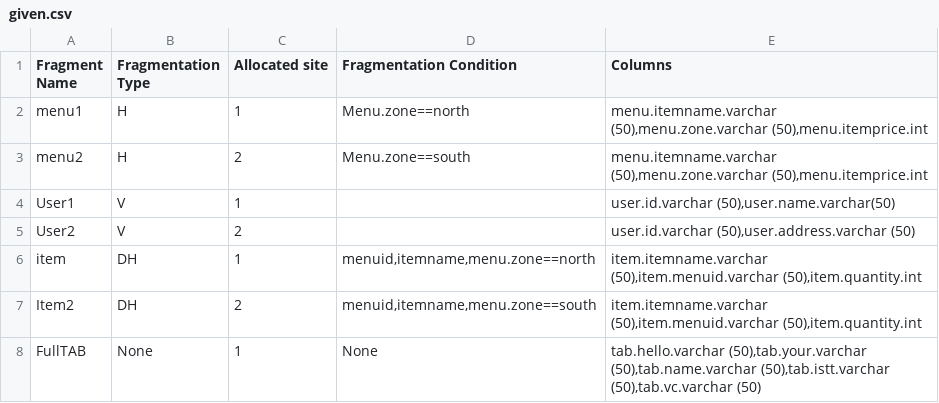
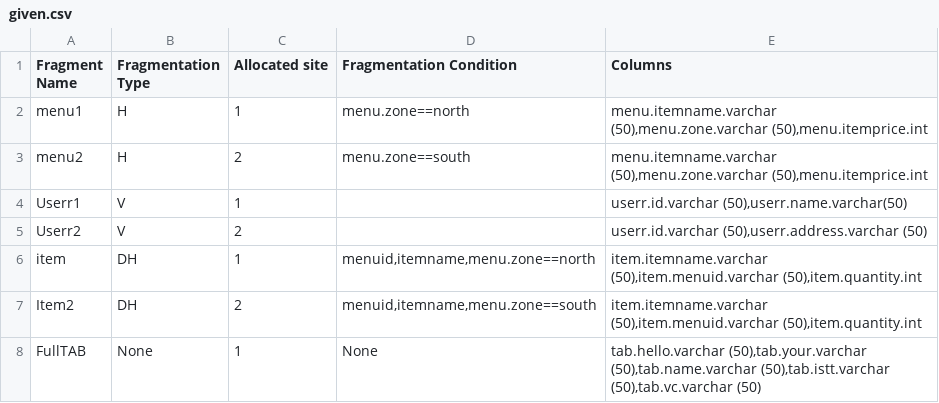
Before and after one commit to Vikr-182/DDBMS-for-Restaurants, a CSV file: 4/popultaion/given.csv, drawn as a sheet.

```diff
--- a/4/popultaion/given.csv
+++ b/4/popultaion/given.csv
@@ -1,6 +1,6 @@
 Fragment Name,Fragmentation Type,Allocated site,Fragmentation Condition,Columns
-menu1,H,1,Menu.zone==north,"menu.itemname.varchar (50),menu.zone.varchar (50),menu.itemprice.int "
-menu2,H,2,Menu.zone==south,"menu.itemname.varchar (50),menu.zone.varchar (50),menu.itemprice.int "
-User1,V,1,,"user.id.varchar (50),user.name.varchar(50)"
-User2,V,2,,"user.id.varchar (50),user.address.varchar (50)"
+menu1,H,1,menu.zone==north,"menu.itemname.varchar (50),menu.zone.varchar (50),menu.itemprice.int "
+menu2,H,2,menu.zone==south,"menu.itemname.varchar (50),menu.zone.varchar (50),menu.itemprice.int "
+Userr1,V,1,,"userr.id.varchar (50),userr.name.varchar(50)"
+Userr2,V,2,,"userr.id.varchar (50),userr.address.varchar (50)"
 item,DH,1,"menuid,itemname,menu.zone==north","item.itemname.varchar (50),item.menuid.varchar (50),item.quantity.int"
```
Also changed, not shown: 11 other files.
